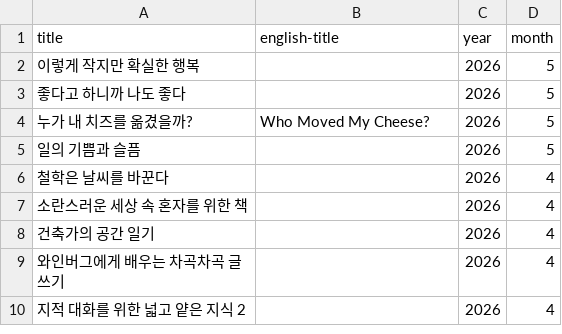
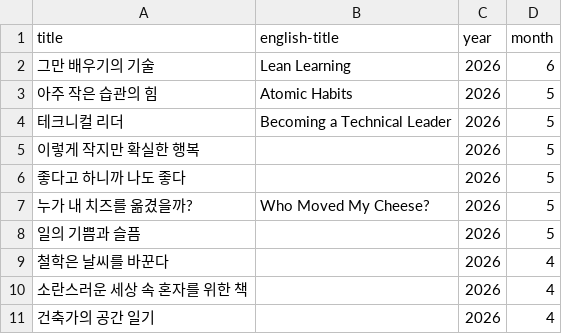
Before and after one commit to newhigen/blog, a CSV file: src/data/books.csv, drawn as a sheet; only a part is shown; the shorter side is filled out with more unchanged rows.

```diff
--- a/src/data/books.csv
+++ b/src/data/books.csv
@@ -1,2 +1,5 @@
 title,english-title,year,month
+그만 배우기의 기술,Lean Learning,2026,6
+아주 작은 습관의 힘,Atomic Habits,2026,5
+테크니컬 리더,Becoming a Technical Leader,2026,5
 이렇게 작지만 확실한 행복,,2026,5
```
